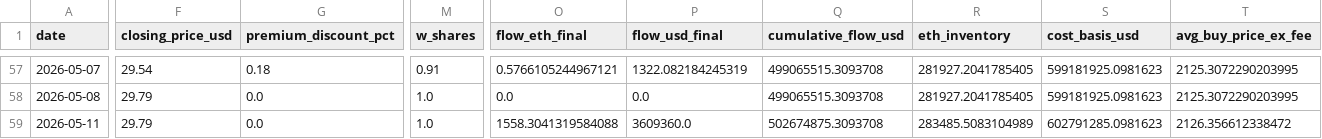
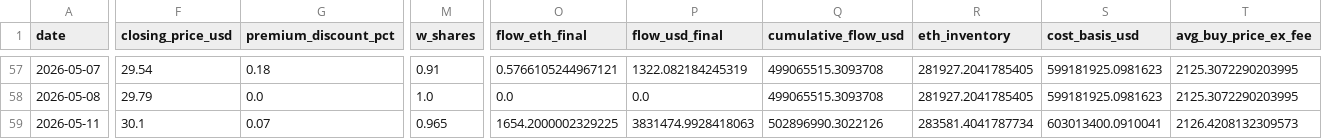
Before and after one commit to jungmin1212/etf-dashboard, a CSV file: ethb_tracker/ethb_cost_basis_track.csv, drawn as a sheet; only a part is shown, gaps mark what is left out; the diff covers the shown part only; the diff names each change by its address in the sheet, - before the commit and + after, or states it on an @@ line.

```diff
--- a/ethb_tracker/ethb_cost_basis_track.csv
+++ b/ethb_tracker/ethb_cost_basis_track.csv
-F59 (closing_price_usd): 29.79
+F59 (closing_price_usd): 30.1
-G59 (premium_discount_pct): 0.0
+G59 (premium_discount_pct): 0.07
-M59 (w_shares): 1.0
+M59 (w_shares): 0.965
-O59 (flow_eth_final): 1558.3041319584088
+O59 (flow_eth_final): 1654.2000002329225
-P59 (flow_usd_final): 3609360.0
+P59 (flow_usd_final): 3831474.9928418063
-Q59 (cumulative_flow_usd): 502674875.3093708
+Q59 (cumulative_flow_usd): 502896990.3022126
-R59 (eth_inventory): 283485.5083104989
+R59 (eth_inventory): 283581.4041787734
-S59 (cost_basis_usd): 602791285.0981623
+S59 (cost_basis_usd): 603013400.0910041
-T59 (avg_buy_price_ex_fee): 2126.356612338472
+T59 (avg_buy_price_ex_fee): 2126.4208132309573
```
Also changed, not shown: 3 edited cells elsewhere in this file, bsol_tracker/bsol_cost_basis_track.csv, bsol_tracker/bsol_daily_snapshots.csv, 5 other files.
